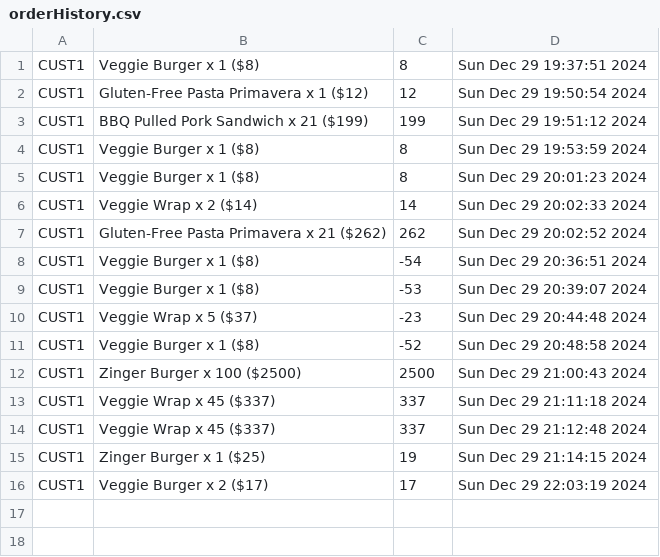
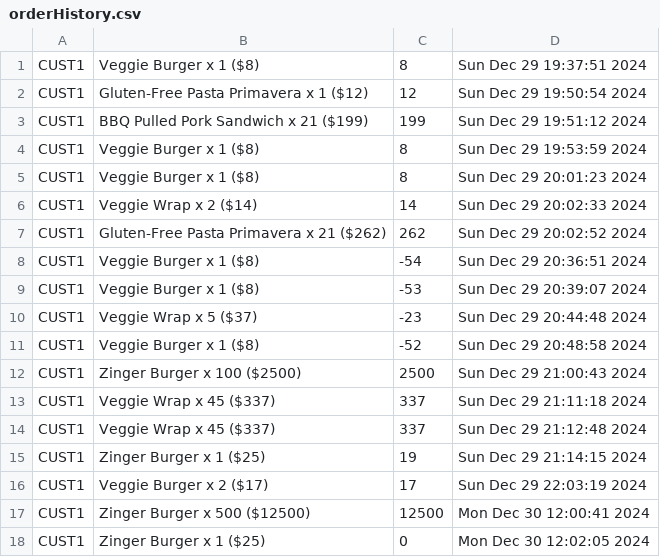
Before and after one commit to faiz12457/Cafeteria-Management-System-c-, a CSV file: orderHistory.csv, drawn as a sheet.

```diff
--- a/orderHistory.csv
+++ b/orderHistory.csv
@@ -16 +16,3 @@ CUST1,Zinger Burger x 1 ($25),19,Sun Dec 29 21:14:15 2024
 CUST1,Veggie Burger x 2 ($17),17,Sun Dec 29 22:03:19 2024
+CUST1,Zinger Burger x 500 ($12500),12500,Mon Dec 30 12:00:41 2024
+CUST1,Zinger Burger x 1 ($25),0,Mon Dec 30 12:02:05 2024
```
Also changed, not shown: 5 other files.
